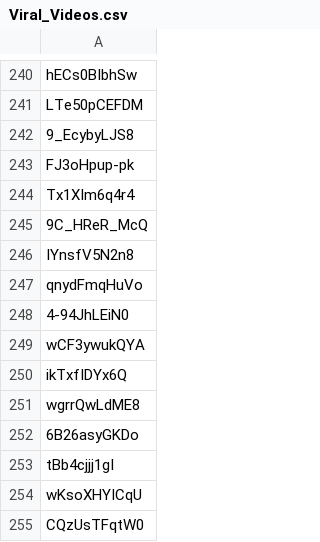
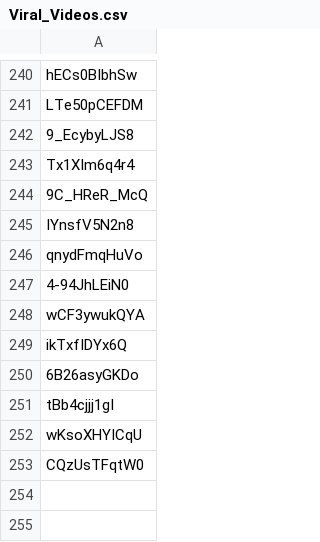
Before and after one commit to AndrewTruett/datasets, a CSV file: Viral_Videos.csv, drawn as a sheet; only a part is shown, gaps mark what is left out.

Commit message:
Add files via upload

```diff
--- a/Viral_Videos.csv
+++ b/Viral_Videos.csv
@@ -242,3 +242,2 @@ LTe50pCEFDM
 9_EcybyLJS8
-FJ3oHpup-pk
 Tx1XIm6q4r4
@@ -250,3 +249,2 @@ wCF3ywukQYA
 ikTxfIDYx6Q
-wgrrQwLdME8
 6B26asyGKDo
```
